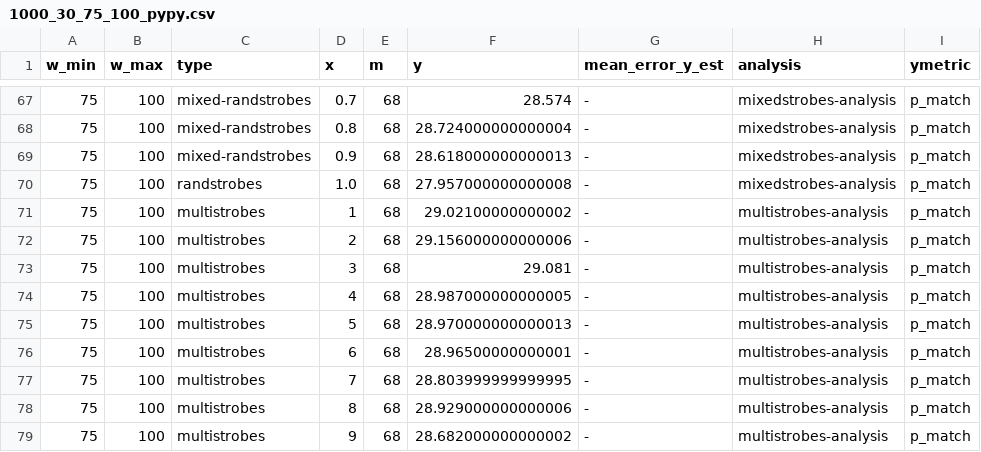
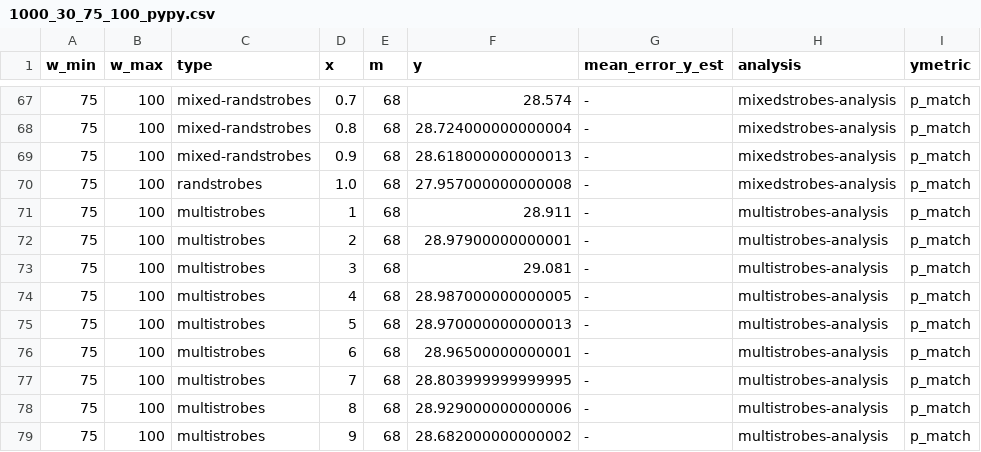
Before and after one commit to benjamindominikmaier/mixedstrobes_altstrobes, a CSV file: output/data tables/p_match/1000_30_75_100_pypy.csv, drawn as a sheet; only a part is shown, gaps mark what is left out.

```diff
--- a/output/data tables/p_match/1000_30_75_100_pypy.csv
+++ b/output/data tables/p_match/1000_30_75_100_pypy.csv
@@ -70,4 +70,4 @@ w_min,w_max,type,x,m,y,mean_error_y_est,analysis,ymetric
 75,100,randstrobes,1.0,68,27.957000000000008,-,mixedstrobes-analysis,p_match
-75,100,multistrobes,1,68,29.02100000000002,-,multistrobes-analysis,p_match
-75,100,multistrobes,2,68,29.156000000000006,-,multistrobes-analysis,p_match
+75,100,multistrobes,1,68,28.911,-,multistrobes-analysis,p_match
+75,100,multistrobes,2,68,28.97900000000001,-,multistrobes-analysis,p_match
 75,100,multistrobes,3,68,29.081,-,multistrobes-analysis,p_match
```
Also changed, not shown: output/data tables/p_match/10000_30_16_50_pypy.csv, output/data tables/p_match/1000_30_150_200_pypy.csv, 17 other files.
